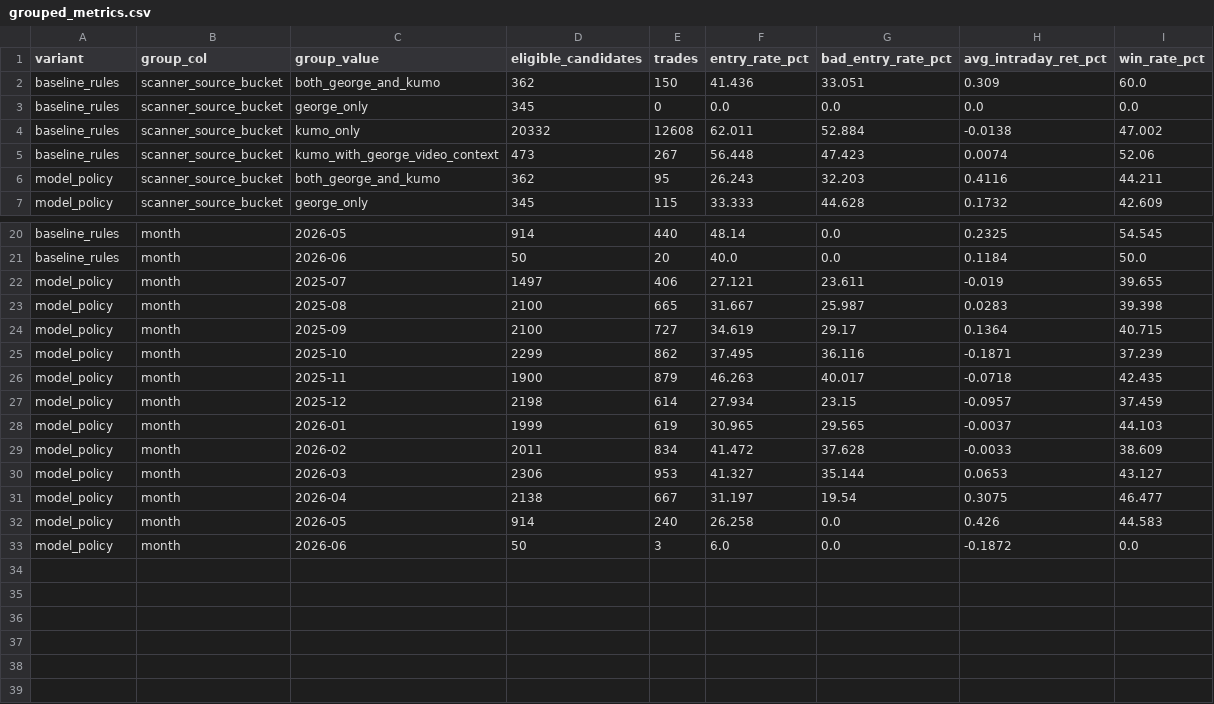
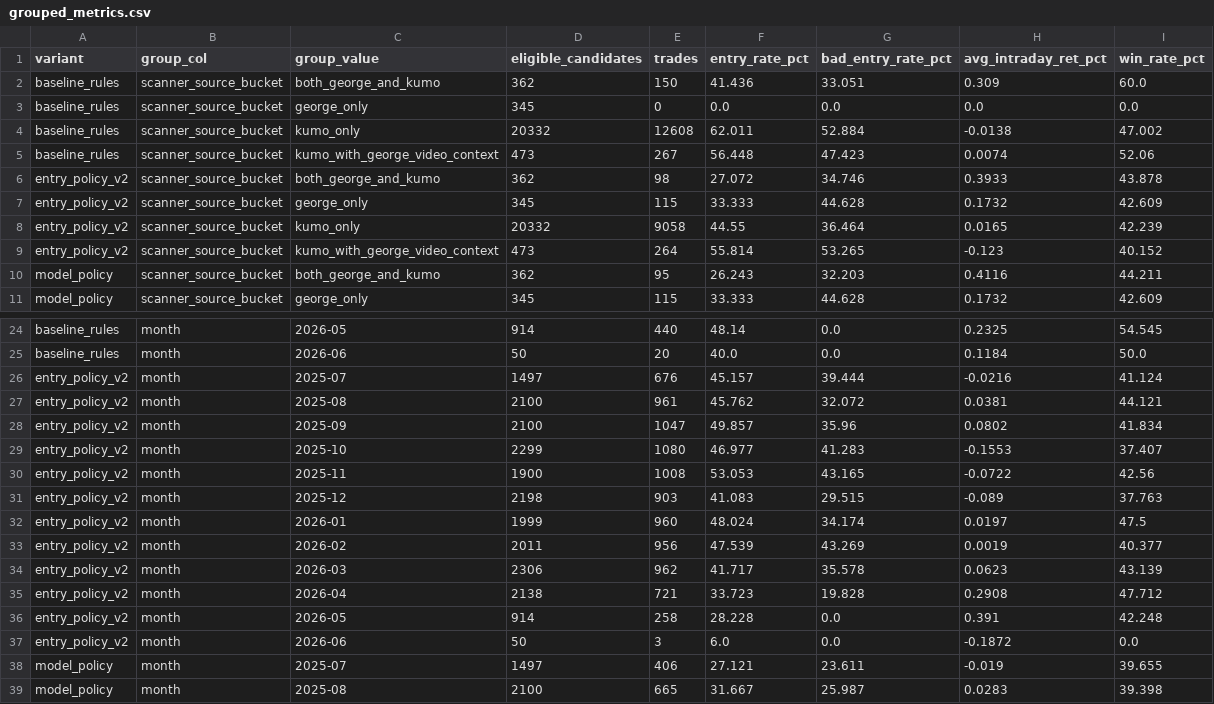
Before and after one commit to FALK-BRAUER/kumo-qc, a CSV file: sweeps/reports/intraday_policy_replay_490/grouped_metrics.csv, drawn as a sheet; only a part is shown, gaps mark what is left out; the shorter side is filled out with more unchanged rows.

Commit message:
feat(scanner): add entry policy v2 replay

```diff
--- a/sweeps/reports/intraday_policy_replay_490/grouped_metrics.csv
+++ b/sweeps/reports/intraday_policy_replay_490/grouped_metrics.csv
@@ -5,2 +5,6 @@ baseline_rules,scanner_source_bucket,kumo_only,20332,12608,62.011,52.884,-0.0138
 baseline_rules,scanner_source_bucket,kumo_with_george_video_context,473,267,56.448,47.423,0.0074,52.06
+entry_policy_v2,scanner_source_bucket,both_george_and_kumo,362,98,27.072,34.746,0.3933,43.878
+entry_policy_v2,scanner_source_bucket,george_only,345,115,33.333,44.628,0.1732,42.609
+entry_policy_v2,scanner_source_bucket,kumo_only,20332,9058,44.55,36.464,0.0165,42.239
+entry_policy_v2,scanner_source_bucket,kumo_with_george_video_context,473,264,55.814,53.265,-0.123,40.152
 model_policy,scanner_source_bucket,both_george_and_kumo,362,95,26.243,32.203,0.4116,44.211
@@ -21,2 +25,14 @@ baseline_rules,month,2026-05,914,440,48.14,0.0,0.2325,54.545
 baseline_rules,month,2026-06,50,20,40.0,0.0,0.1184,50.0
+entry_policy_v2,month,2025-07,1497,676,45.157,39.444,-0.0216,41.124
+entry_policy_v2,month,2025-08,2100,961,45.762,32.072,0.0381,44.121
+entry_policy_v2,month,2025-09,2100,1047,49.857,35.96,0.0802,41.834
+entry_policy_v2,month,2025-10,2299,1080,46.977,41.283,-0.1553,37.407
+entry_policy_v2,month,2025-11,1900,1008,53.053,43.165,-0.0722,42.56
+entry_policy_v2,month,2025-12,2198,903,41.083,29.515,-0.089,37.763
+entry_policy_v2,month,2026-01,1999,960,48.024,34.174,0.0197,47.5
+entry_policy_v2,month,2026-02,2011,956,47.539,43.269,0.0019,40.377
+entry_policy_v2,month,2026-03,2306,962,41.717,35.578,0.0623,43.139
+entry_policy_v2,month,2026-04,2138,721,33.723,19.828,0.2908,47.712
+entry_policy_v2,month,2026-05,914,258,28.228,0.0,0.391,42.248
+entry_policy_v2,month,2026-06,50,3,6.0,0.0,-0.1872,0.0
 model_policy,month,2025-07,1497,406,27.121,23.611,-0.019,39.655
```
Also changed, not shown: sweeps/reports/intraday_policy_replay_490/month_metrics.csv, sweeps/reports/intraday_policy_replay_490/source_bucket_metrics.csv, 10 other files.
